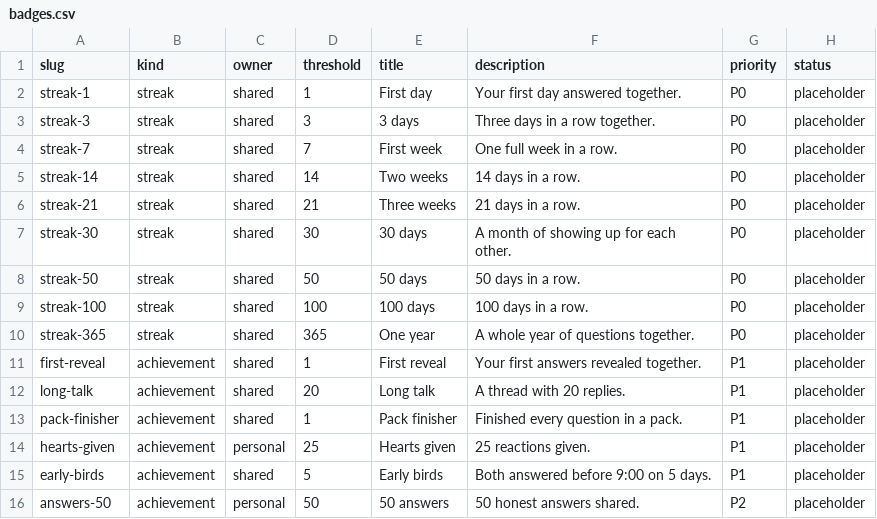
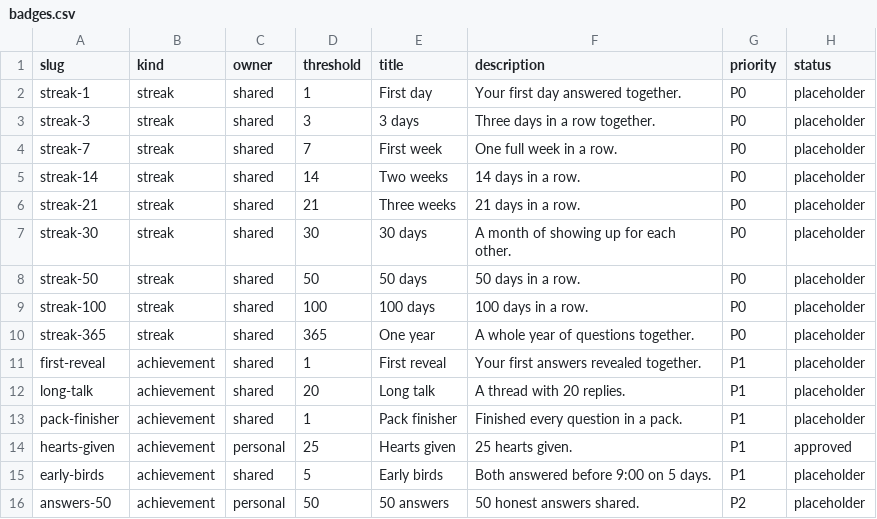
Before and after one commit to saeedarafa/bonded, a CSV file: supabase/content/badges.csv, drawn as a sheet.

Commit message:
[BE-52] PO-approved push copy (D34/D48/D50/D52): little_thing, trial_ending, offer_ending, voice message; hearts-given badge; single_reaction without loved; no-price test; CONTRACTS, status

```diff
--- a/supabase/content/badges.csv
+++ b/supabase/content/badges.csv
@@ -13,3 +13,3 @@ long-talk,achievement,shared,20,Long talk,A thread with 20 replies.,P1,placehold
 pack-finisher,achievement,shared,1,Pack finisher,Finished every question in a pack.,P1,placeholder
-hearts-given,achievement,personal,25,Hearts given,25 reactions given.,P1,placeholder
+hearts-given,achievement,personal,25,Hearts given,25 hearts given.,P1,approved
 early-birds,achievement,shared,5,Early birds,Both answered before 9:00 on 5 days.,P1,placeholder
```
Also changed, not shown: 11 other files.
